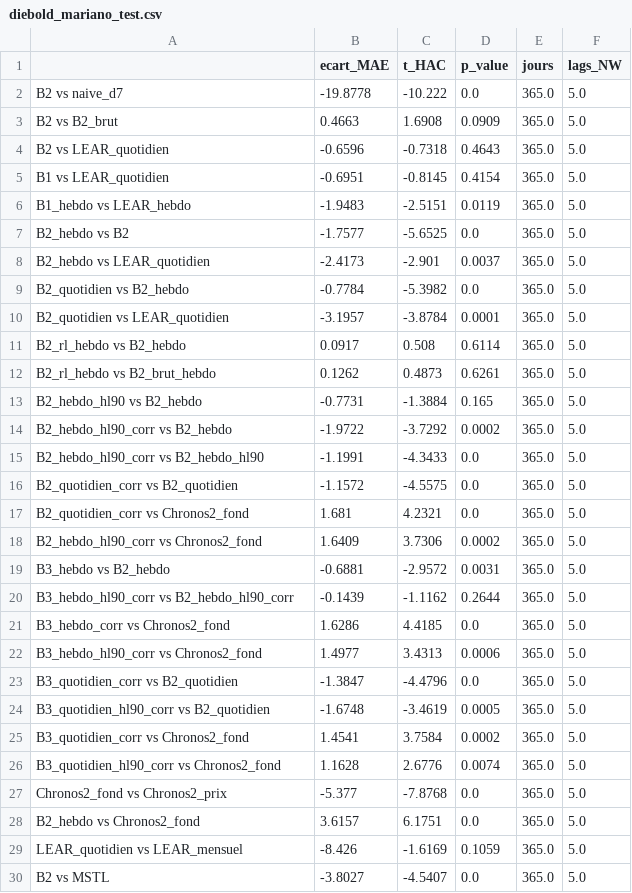
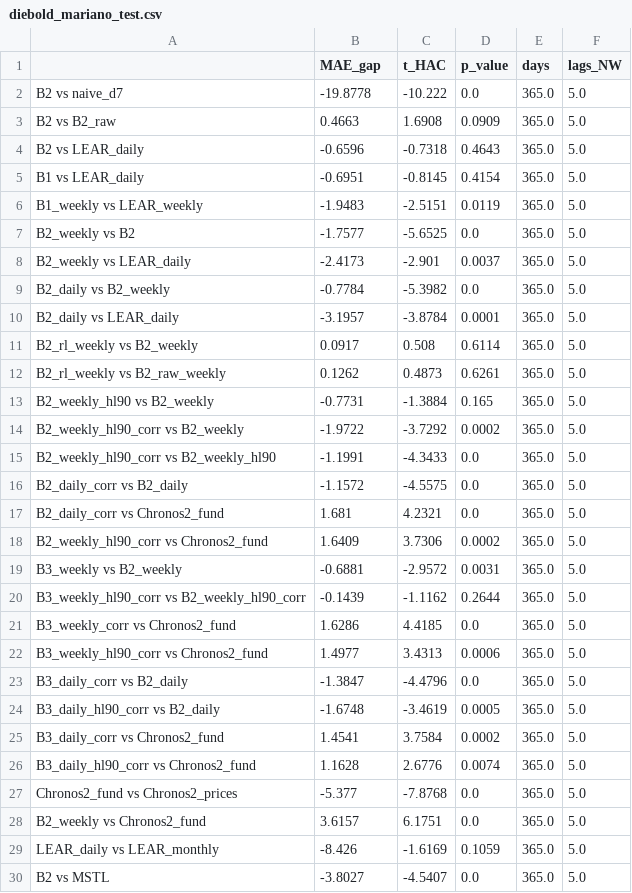
Before and after one commit to Odavdav/spot-prices-prediction, a CSV file: results/diebold_mariano_test.csv, drawn as a sheet.

Commit message:
Code and results in English; unused dataset columns removed; negative-hour results discussed

```diff
--- a/results/diebold_mariano_test.csv
+++ b/results/diebold_mariano_test.csv
@@ -1,30 +1,30 @@
-,ecart_MAE,t_HAC,p_value,jours,lags_NW
+,MAE_gap,t_HAC,p_value,days,lags_NW
 B2 vs naive_d7,-19.8778,-10.222,0.0,365.0,5.0
-B2 vs B2_brut,0.4663,1.6908,0.0909,365.0,5.0
-B2 vs LEAR_quotidien,-0.6596,-0.7318,0.4643,365.0,5.0
-B1 vs LEAR_quotidien,-0.6951,-0.8145,0.4154,365.0,5.0
-B1_hebdo vs LEAR_hebdo,-1.9483,-2.5151,0.0119,365.0,5.0
-B2_hebdo vs B2,-1.7577,-5.6525,0.0,365.0,5.0
-B2_hebdo vs LEAR_quotidien,-2.4173,-2.901,0.0037,365.0,5.0
-B2_quotidien vs B2_hebdo,-0.7784,-5.3982,0.0,365.0,5.0
-B2_quotidien vs LEAR_quotidien,-3.1957,-3.8784,0.0001,365.0,5.0
-B2_rl_hebdo vs B2_hebdo,0.0917,0.508,0.6114,365.0,5.0
-B2_rl_hebdo vs B2_brut_hebdo,0.1262,0.4873,0.6261,365.0,5.0
-B2_hebdo_hl90 vs B2_hebdo,-0.7731,-1.3884,0.165,365.0,5.0
-B2_hebdo_hl90_corr vs B2_hebdo,-1.9722,-3.7292,0.0002,365.0,5.0
-B2_hebdo_hl90_corr vs B2_hebdo_hl90,-1.1991,-4.3433,0.0,365.0,5.0
-B2_quotidien_corr vs B2_quotidien,-1.1572,-4.5575,0.0,365.0,5.0
-B2_quotidien_corr vs Chronos2_fond,1.681,4.2321,0.0,365.0,5.0
-B2_hebdo_hl90_corr vs Chronos2_fond,1.6409,3.7306,0.0002,365.0,5.0
-B3_hebdo vs B2_hebdo,-0.6881,-2.9572,0.0031,365.0,5.0
-B3_hebdo_hl90_corr vs B2_hebdo_hl90_corr,-0.1439,-1.1162,0.2644,365.0,5.0
-B3_hebdo_corr vs Chronos2_fond,1.6286,4.4185,0.0,365.0,5.0
-B3_hebdo_hl90_corr vs Chronos2_fond,1.4977,3.4313,0.0006,365.0,5.0
-B3_quotidien_corr vs B2_quotidien,-1.3847,-4.4796,0.0,365.0,5.0
-B3_quotidien_hl90_corr vs B2_quotidien,-1.6748,-3.4619,0.0005,365.0,5.0
-B3_quotidien_corr vs Chronos2_fond,1.4541,3.7584,0.0002,365.0,5.0
-B3_quotidien_hl90_corr vs Chronos2_fond,1.1628,2.6776,0.0074,365.0,5.0
-Chronos2_fond vs Chronos2_prix,-5.377,-7.8768,0.0,365.0,5.0
-B2_hebdo vs Chronos2_fond,3.6157,6.1751,0.0,365.0,5.0
-LEAR_quotidien vs LEAR_mensuel,-8.426,-1.6169,0.1059,365.0,5.0
+B2 vs B2_raw,0.4663,1.6908,0.0909,365.0,5.0
+B2 vs LEAR_daily,-0.6596,-0.7318,0.4643,365.0,5.0
+B1 vs LEAR_daily,-0.6951,-0.8145,0.4154,365.0,5.0
+B1_weekly vs LEAR_weekly,-1.9483,-2.5151,0.0119,365.0,5.0
+B2_weekly vs B2,-1.7577,-5.6525,0.0,365.0,5.0
+B2_weekly vs LEAR_daily,-2.4173,-2.901,0.0037,365.0,5.0
+B2_daily vs B2_weekly,-0.7784,-5.3982,0.0,365.0,5.0
+B2_daily vs LEAR_daily,-3.1957,-3.8784,0.0001,365.0,5.0
+B2_rl_weekly vs B2_weekly,0.0917,0.508,0.6114,365.0,5.0
+B2_rl_weekly vs B2_raw_weekly,0.1262,0.4873,0.6261,365.0,5.0
+B2_weekly_hl90 vs B2_weekly,-0.7731,-1.3884,0.165,365.0,5.0
+B2_weekly_hl90_corr vs B2_weekly,-1.9722,-3.7292,0.0002,365.0,5.0
+B2_weekly_hl90_corr vs B2_weekly_hl90,-1.1991,-4.3433,0.0,365.0,5.0
+B2_daily_corr vs B2_daily,-1.1572,-4.5575,0.0,365.0,5.0
+B2_daily_corr vs Chronos2_fund,1.681,4.2321,0.0,365.0,5.0
+B2_weekly_hl90_corr vs Chronos2_fund,1.6409,3.7306,0.0002,365.0,5.0
+B3_weekly vs B2_weekly,-0.6881,-2.9572,0.0031,365.0,5.0
+B3_weekly_hl90_corr vs B2_weekly_hl90_corr,-0.1439,-1.1162,0.2644,365.0,5.0
+B3_weekly_corr vs Chronos2_fund,1.6286,4.4185,0.0,365.0,5.0
+B3_weekly_hl90_corr vs Chronos2_fund,1.4977,3.4313,0.0006,365.0,5.0
+B3_daily_corr vs B2_daily,-1.3847,-4.4796,0.0,365.0,5.0
+B3_daily_hl90_corr vs B2_daily,-1.6748,-3.4619,0.0005,365.0,5.0
+B3_daily_corr vs Chronos2_fund,1.4541,3.7584,0.0002,365.0,5.0
+B3_daily_hl90_corr vs Chronos2_fund,1.1628,2.6776,0.0074,365.0,5.0
+Chronos2_fund vs Chronos2_prices,-5.377,-7.8768,0.0,365.0,5.0
+B2_weekly vs Chronos2_fund,3.6157,6.1751,0.0,365.0,5.0
+LEAR_daily vs LEAR_monthly,-8.426,-1.6169,0.1059,365.0,5.0
 B2 vs MSTL,-3.8027,-4.5407,0.0,365.0,5.0
```
Also changed, not shown: results/diebold_mariano_validation.csv, results/metrics_crisis.csv, 27 other files.
